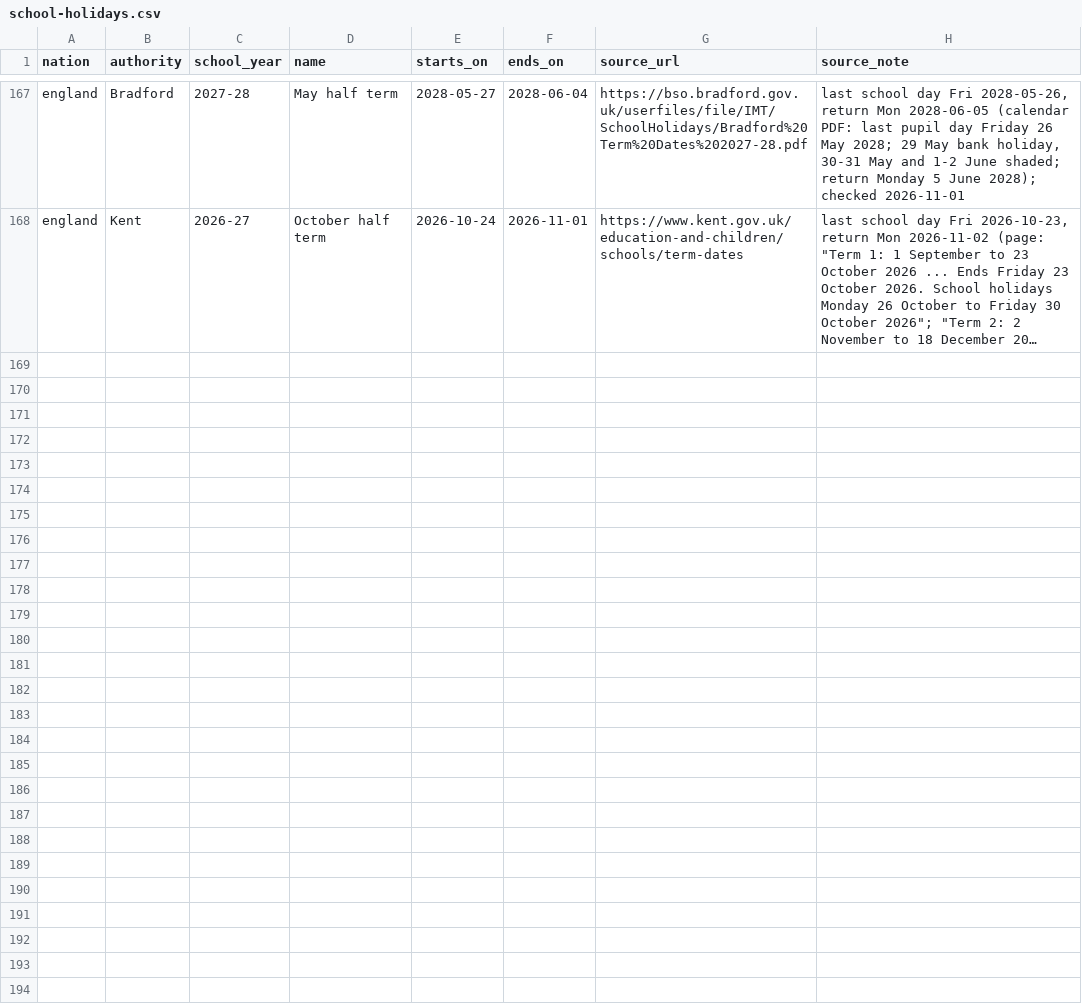
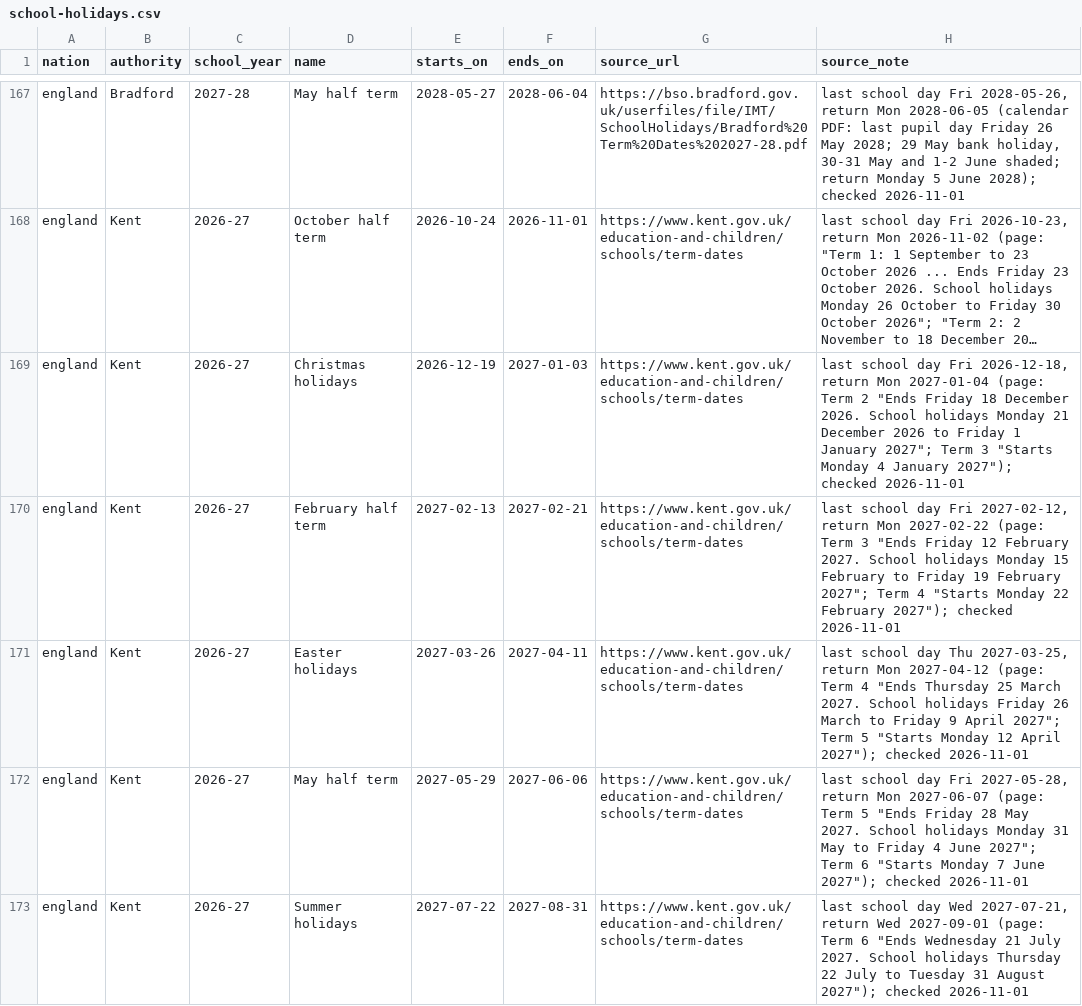
Before and after one commit to DanceOnVibes/truevsad, a CSV file: data/school-holidays/school-holidays.csv, drawn as a sheet; only a part is shown, gaps mark what is left out; long unchanged cells end in …; the diff covers the shown part only; the diff names each change by its address in the sheet, - before the commit and + after, or states it on an @@ line.

```diff
--- a/data/school-holidays/school-holidays.csv
+++ b/data/school-holidays/school-holidays.csv
+row 169: england | Kent | 2026-27 | Christmas holidays | 2026-12-19 | 2027-01-03 | https://www.kent.gov.uk/education-and-children/schools/term-dates | last school day Fri 2026-12-18, return Mon 2027-01-04 (page: Term 2 "Ends Friday 18 December 2026. School holidays Monday 21 December 2026 to Friday 1 January 2027"; Term 3 "Starts Monday 4 January 2027"); checked 2026-11-01
+row 170: england | Kent | 2026-27 | February half term | 2027-02-13 | 2027-02-21 | https://www.kent.gov.uk/education-and-children/schools/term-dates | last school day Fri 2027-02-12, return Mon 2027-02-22 (page: Term 3 "Ends Friday 12 February 2027. School holidays Monday 15 February to Friday 19 February 2027"; Term 4 "Starts Monday 22 February 2027"); checked 2026-11-01
+row 171: england | Kent | 2026-27 | Easter holidays | 2027-03-26 | 2027-04-11 | https://www.kent.gov.uk/education-and-children/schools/term-dates | last school day Thu 2027-03-25, return Mon 2027-04-12 (page: Term 4 "Ends Thursday 25 March 2027. School holidays Friday 26 March to Friday 9 April 2027"; Term 5 "Starts Monday 12 April 2027"); checked 2026-11-01
+row 172: england | Kent | 2026-27 | May half term | 2027-05-29 | 2027-06-06 | https://www.kent.gov.uk/education-and-children/schools/term-dates | last school day Fri 2027-05-28, return Mon 2027-06-07 (page: Term 5 "Ends Friday 28 May 2027. School holidays Monday 31 May to Friday 4 June 2027"; Term 6 "Starts Monday 7 June 2027"); checked 2026-11-01
+row 173: england | Kent | 2026-27 | Summer holidays | 2027-07-22 | 2027-08-31 | https://www.kent.gov.uk/education-and-children/schools/term-dates | last school day Wed 2027-07-21, return Wed 2027-09-01 (page: Term 6 "Ends Wednesday 21 July 2027. School holidays Thursday 22 July to Tuesday 31 August 2027"); checked 2026-11-01
```
Also changed, not shown: 5 added rows elsewhere in this file, 2 other files.
